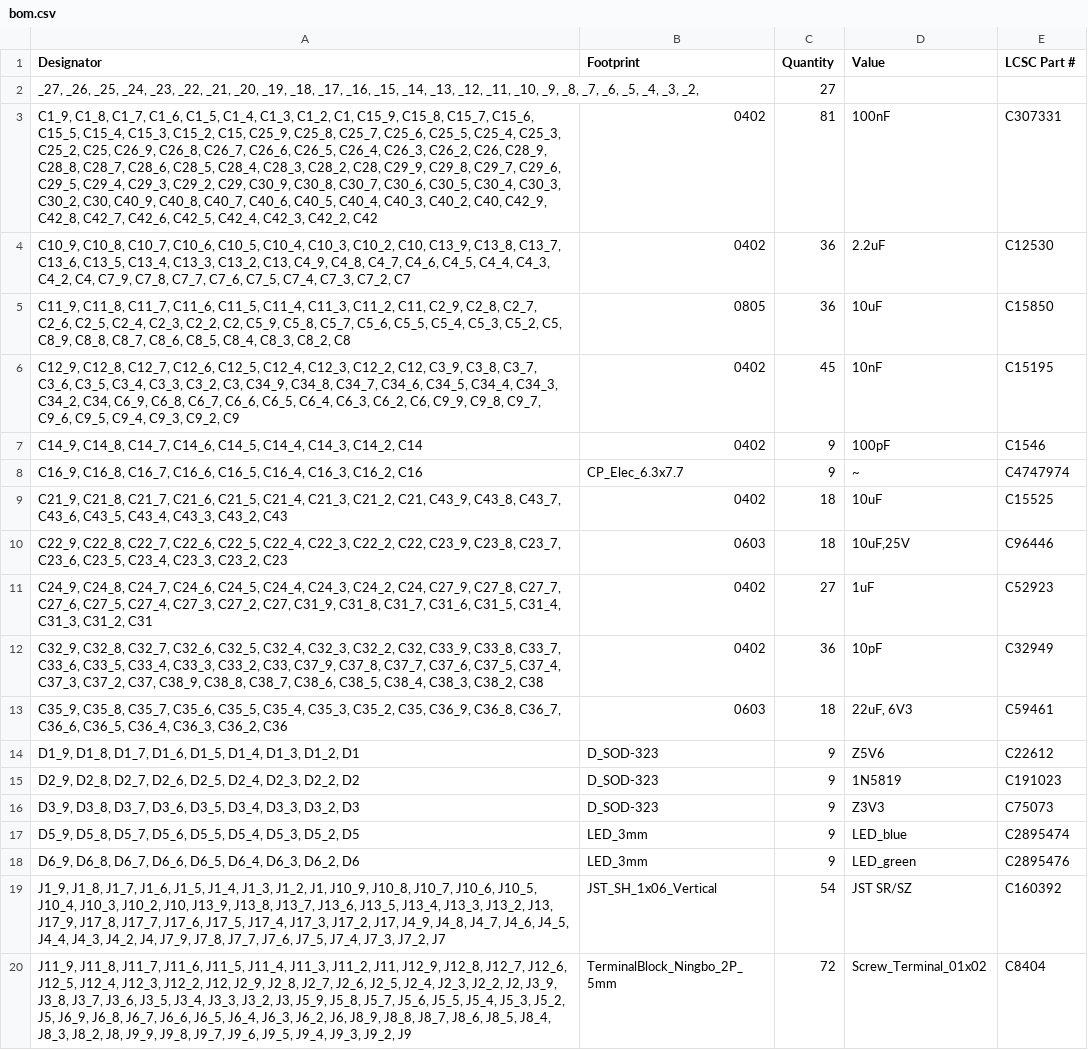
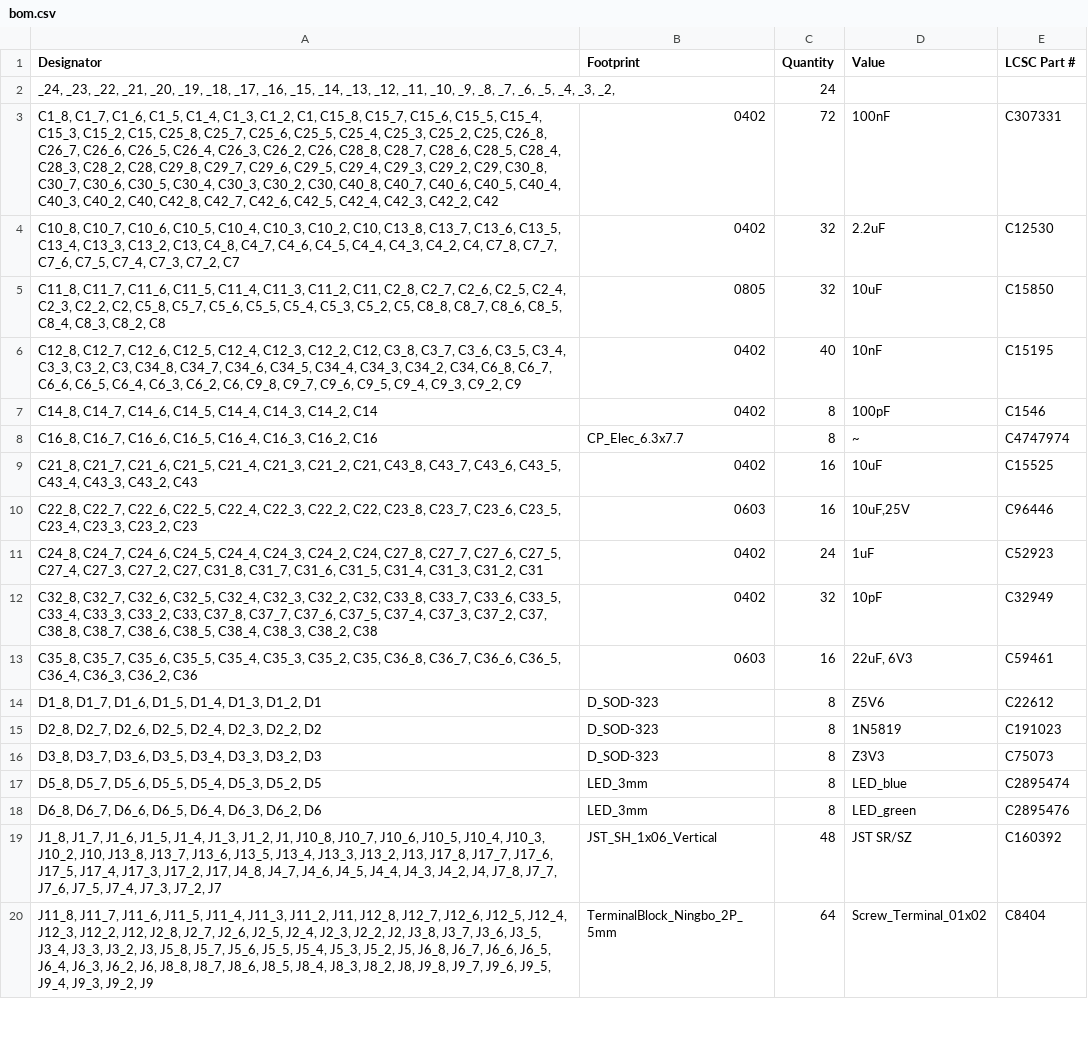
Before and after one commit to AlfredoSystems/NoU3-Hardware, a CSV file: NoU3-Panelized/production/bom.csv, drawn as a sheet; only a part is shown; removed rows and columns are numbered as before the commit, all else as after; the diff covers the shown part only; the diff names each change by its address in the sheet, - before the commit and + after, or states it on an @@ line.

```diff
--- a/NoU3-Panelized/production/bom.csv
+++ b/NoU3-Panelized/production/bom.csv
-row 2: _27, _26, _25, _24, _23, _22, _21, _20, _19, _18, _17, _16, _15, _14, _13, _12, _11, _10, _9, _8, _7, _6, _5, _4, _3, _2, |  | 27
+row 2: _24, _23, _22, _21, _20, _19, _18, _17, _16, _15, _14, _13, _12, _11, _10, _9, _8, _7, _6, _5, _4, _3, _2, |  | 24
-A3 (Designator): C1_9, C1_8, C1_7, C1_6, C1_5, C1_4, C1_3, C1_2, C1, C15_9, C15_8, C15_7, C15_6, C15_5, C15_4, C15_3, C15_2, C15, C25_9, C25_8, C25_7, C25_6, C25_5, C25_4, C25_3, C25_2, C25, C26_9, C26_8, C26_7, C26_6, C26_5, C26_4, C26_3, C26_2, C26, C28_9, C28_8, C28_7, C28_6, C28_5, C28_4, C28_3, C28_2, C28, C29_9, C29_8, C29_7, C29_6, C29_5, C29_4, C29_3, C29_2, C29, C30_9, C30_8, C30_7, C30_6, C30_5, C30_4, C30_3, C30_2, C30, C40_9, C40_8, C40_7, C40_6, C40_5, C40_4, C40_3, C40_2, C40, C42_9, C42_8, C42_7,…
+A3 (Designator): C1_8, C1_7, C1_6, C1_5, C1_4, C1_3, C1_2, C1, C15_8, C15_7, C15_6, C15_5, C15_4, C15_3, C15_2, C15, C25_8, C25_7, C25_6, C25_5, C25_4, C25_3, C25_2, C25, C26_8, C26_7, C26_6, C26_5, C26_4, C26_3, C26_2, C26, C28_8, C28_7, C28_6, C28_5, C28_4, C28_3, C28_2, C28, C29_8, C29_7, C29_6, C29_5, C29_4, C29_3, C29_2, C29, C30_8, C30_7, C30_6, C30_5, C30_4, C30_3, C30_2, C30, C40_8, C40_7, C40_6, C40_5, C40_4, C40_3, C40_2, C40, C42_8, C42_7,…
-C3 (Quantity): 81
+C3 (Quantity): 72
-A4 (Designator): C10_9, C10_8, C10_7, C10_6, C10_5, C10_4, C10_3, C10_2, C10, C13_9, C13_8, C13_7, C13_6, C13_5, C13_4, C13_3, C13_2, C13, C4_9, C4_8, C4_7, C4_6, C4_5, C4_4, C4_3, C4_2, C4, C7_9, C7_8, C7_7,…
+A4 (Designator): C10_8, C10_7, C10_6, C10_5, C10_4, C10_3, C10_2, C10, C13_8, C13_7, C13_6, C13_5, C13_4, C13_3, C13_2, C13, C4_8, C4_7, C4_6, C4_5, C4_4, C4_3, C4_2, C4, C7_8, C7_7,…
-C4:C5 (Quantity): 36
+C4:C5 (Quantity): 32
-A5 (Designator): C11_9, C11_8, C11_7, C11_6, C11_5, C11_4, C11_3, C11_2, C11, C2_9, C2_8, C2_7, C2_6, C2_5, C2_4, C2_3, C2_2, C2, C5_9, C5_8, C5_7, C5_6, C5_5, C5_4, C5_3, C5_2, C5, C8_9, C8_8, C8_7,…
+A5 (Designator): C11_8, C11_7, C11_6, C11_5, C11_4, C11_3, C11_2, C11, C2_8, C2_7, C2_6, C2_5, C2_4, C2_3, C2_2, C2, C5_8, C5_7, C5_6, C5_5, C5_4, C5_3, C5_2, C5, C8_8, C8_7,…
-A6 (Designator): C12_9, C12_8, C12_7, C12_6, C12_5, C12_4, C12_3, C12_2, C12, C3_9, C3_8, C3_7, C3_6, C3_5, C3_4, C3_3, C3_2, C3, C34_9, C34_8, C34_7, C34_6, C34_5, C34_4, C34_3, C34_2, C34, C6_9, C6_8, C6_7, C6_6, C6_5, C6_4, C6_3, C6_2, C6, C9_9, C9_8, C9_7,…
+A6 (Designator): C12_8, C12_7, C12_6, C12_5, C12_4, C12_3, C12_2, C12, C3_8, C3_7, C3_6, C3_5, C3_4, C3_3, C3_2, C3, C34_8, C34_7, C34_6, C34_5, C34_4, C34_3, C34_2, C34, C6_8, C6_7, C6_6, C6_5, C6_4, C6_3, C6_2, C6, C9_8, C9_7,…
-C6 (Quantity): 45
+C6 (Quantity): 40
-A7 (Designator): C14_9, C14_8, C14_7,…
+A7 (Designator): C14_8, C14_7,…
-C7:C8 (Quantity): 9
+C7:C8 (Quantity): 8
-A8 (Designator): C16_9, C16_8, C16_7,…
+A8 (Designator): C16_8, C16_7,…
-A9 (Designator): C21_9, C21_8, C21_7, C21_6, C21_5, C21_4, C21_3, C21_2, C21, C43_9, C43_8, C43_7,…
+A9 (Designator): C21_8, C21_7, C21_6, C21_5, C21_4, C21_3, C21_2, C21, C43_8, C43_7,…
-C9:C10 (Quantity): 18
+C9:C10 (Quantity): 16
-A10 (Designator): C22_9, C22_8, C22_7, C22_6, C22_5, C22_4, C22_3, C22_2, C22, C23_9, C23_8, C23_7,…
+A10 (Designator): C22_8, C22_7, C22_6, C22_5, C22_4, C22_3, C22_2, C22, C23_8, C23_7,…
-A11 (Designator): C24_9, C24_8, C24_7, C24_6, C24_5, C24_4, C24_3, C24_2, C24, C27_9, C27_8, C27_7, C27_6, C27_5, C27_4, C27_3, C27_2, C27, C31_9, C31_8, C31_7,…
+A11 (Designator): C24_8, C24_7, C24_6, C24_5, C24_4, C24_3, C24_2, C24, C27_8, C27_7, C27_6, C27_5, C27_4, C27_3, C27_2, C27, C31_8, C31_7,…
-C11 (Quantity): 27
+C11 (Quantity): 24
-A12 (Designator): C32_9, C32_8, C32_7, C32_6, C32_5, C32_4, C32_3, C32_2, C32, C33_9, C33_8, C33_7, C33_6, C33_5, C33_4, C33_3, C33_2, C33, C37_9, C37_8, C37_7, C37_6, C37_5, C37_4, C37_3, C37_2, C37, C38_9, C38_8, C38_7,…
+A12 (Designator): C32_8, C32_7, C32_6, C32_5, C32_4, C32_3, C32_2, C32, C33_8, C33_7, C33_6, C33_5, C33_4, C33_3, C33_2, C33, C37_8, C37_7, C37_6, C37_5, C37_4, C37_3, C37_2, C37, C38_8, C38_7,…
-C12 (Quantity): 36
+C12 (Quantity): 32
-A13 (Designator): C35_9, C35_8, C35_7, C35_6, C35_5, C35_4, C35_3, C35_2, C35, C36_9, C36_8, C36_7,…
+A13 (Designator): C35_8, C35_7, C35_6, C35_5, C35_4, C35_3, C35_2, C35, C36_8, C36_7,…
-C13 (Quantity): 18
+C13 (Quantity): 16
-A14 (Designator): D1_9, D1_8, D1_7,…
+A14 (Designator): D1_8, D1_7,…
-C14:C18 (Quantity): 9
+C14:C18 (Quantity): 8
-A15 (Designator): D2_9, D2_8, D2_7,…
+A15 (Designator): D2_8, D2_7,…
-A16 (Designator): D3_9, D3_8, D3_7,…
+A16 (Designator): D3_8, D3_7,…
-A17 (Designator): D5_9, D5_8, D5_7,…
+A17 (Designator): D5_8, D5_7,…
-A18 (Designator): D6_9, D6_8, D6_7,…
+A18 (Designator): D6_8, D6_7,…
-A19 (Designator): J1_9, J1_8, J1_7, J1_6, J1_5, J1_4, J1_3, J1_2, J1, J10_9, J10_8, J10_7, J10_6, J10_5, J10_4, J10_3, J10_2, J10, J13_9, J13_8, J13_7, J13_6, J13_5, J13_4, J13_3, J13_2, J13, J17_9, J17_8, J17_7, J17_6, J17_5, J17_4, J17_3, J17_2, J17, J4_9, J4_8, J4_7, J4_6, J4_5, J4_4, J4_3, J4_2, J4, J7_9, J7_8, J7_7,…
+A19 (Designator): J1_8, J1_7, J1_6, J1_5, J1_4, J1_3, J1_2, J1, J10_8, J10_7, J10_6, J10_5, J10_4, J10_3, J10_2, J10, J13_8, J13_7, J13_6, J13_5, J13_4, J13_3, J13_2, J13, J17_8, J17_7, J17_6, J17_5, J17_4, J17_3, J17_2, J17, J4_8, J4_7, J4_6, J4_5, J4_4, J4_3, J4_2, J4, J7_8, J7_7,…
-C19 (Quantity): 54
+C19 (Quantity): 48
-A20 (Designator): J11_9, J11_8, J11_7, J11_6, J11_5, J11_4, J11_3, J11_2, J11, J12_9, J12_8, J12_7, J12_6, J12_5, J12_4, J12_3, J12_2, J12, J2_9, J2_8, J2_7, J2_6, J2_5, J2_4, J2_3, J2_2, J2, J3_9, J3_8, J3_7, J3_6, J3_5, J3_4, J3_3, J3_2, J3, J5_9, J5_8, J5_7, J5_6, J5_5, J5_4, J5_3, J5_2, J5, J6_9, J6_8, J6_7, J6_6, J6_5, J6_4, J6_3, J6_2, J6, J8_9, J8_8, J8_7, J8_6, J8_5, J8_4, J8_3, J8_2, J8, J9_9, J9_8, J9_7,…
+A20 (Designator): J11_8, J11_7, J11_6, J11_5, J11_4, J11_3, J11_2, J11, J12_8, J12_7, J12_6, J12_5, J12_4, J12_3, J12_2, J12, J2_8, J2_7, J2_6, J2_5, J2_4, J2_3, J2_2, J2, J3_8, J3_7, J3_6, J3_5, J3_4, J3_3, J3_2, J3, J5_8, J5_7, J5_6, J5_5, J5_4, J5_3, J5_2, J5, J6_8, J6_7, J6_6, J6_5, J6_4, J6_3, J6_2, J6, J8_8, J8_7, J8_6, J8_5, J8_4, J8_3, J8_2, J8, J9_8, J9_7,…
-C20 (Quantity): 72
+C20 (Quantity): 64
```
Also changed, not shown: 1 removed row and 78 edited cells elsewhere in this file, NoU3-Panelized/production/designators.csv, 13 other files.
